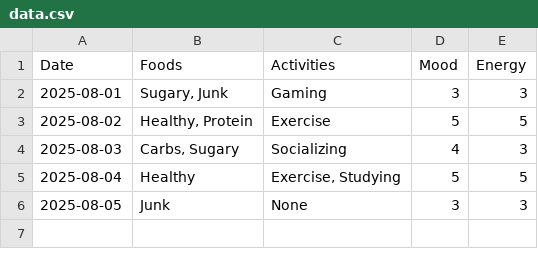
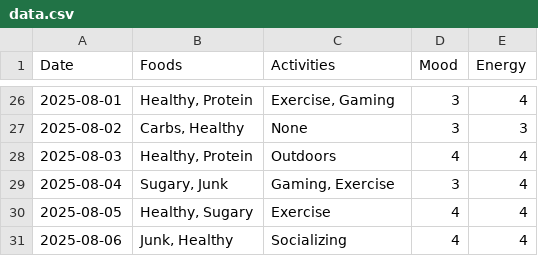
Before and after one commit to nastya1mckinlay/Test, a CSV file: data.csv, drawn as a sheet; only a part is shown, gaps mark what is left out; the diff covers the shown part only.

Commit message:
Update data.csv

```diff
--- a/data.csv
+++ b/data.csv
@@ -2,5 +26,6 @@ Date,Foods,Activities,Mood,Energy
-2025-08-01,"Sugary, Junk",Gaming,3,3
-2025-08-02,"Healthy, Protein",Exercise,5,5
-2025-08-03,"Carbs, Sugary",Socializing,4,3
-2025-08-04,Healthy,"Exercise, Studying",5,5
-2025-08-05,Junk,None,3,3
+2025-08-01,"Healthy, Protein","Exercise, Gaming",3,4
+2025-08-02,"Carbs, Healthy",None,3,3
+2025-08-03,"Healthy, Protein",Outdoors,4,4
+2025-08-04,"Sugary, Junk","Gaming, Exercise",3,4
+2025-08-05,"Healthy, Sugary",Exercise,4,4
+2025-08-06,"Junk, Healthy",Socializing,4,4
```
Also changed, not shown: 24 added rows elsewhere in this file.
